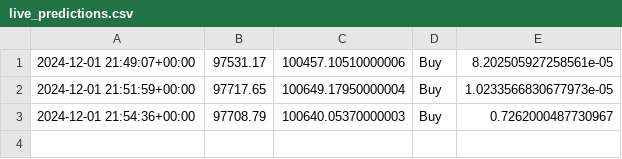
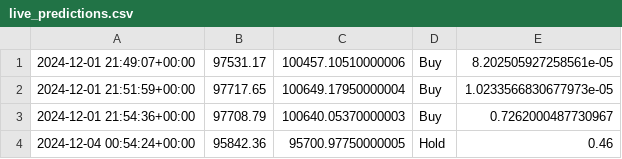
Before and after one commit to Yeriahz/NeuralCrypt, a CSV file: logs/live_predictions.csv, drawn as a sheet.

Commit message:
live_predict.py Update
Updated live_predict.py to correctly calculate and display real-time market volatility. Also added function, which automatically calculates features like Close_Lag1 and 7-day MA using actual historical data. (Removed README file), (Ran live_predict.py which csv logged)

```diff
--- a/logs/live_predictions.csv
+++ b/logs/live_predictions.csv
@@ -3 +3,2 @@
 2024-12-01 21:54:36+00:00,97708.79,100640.05370000003,Buy,0.7262000487730967
+2024-12-04 00:54:24+00:00,95842.36,95700.97750000005,Hold,0.46
```
Also changed, not shown: 7 other files.
